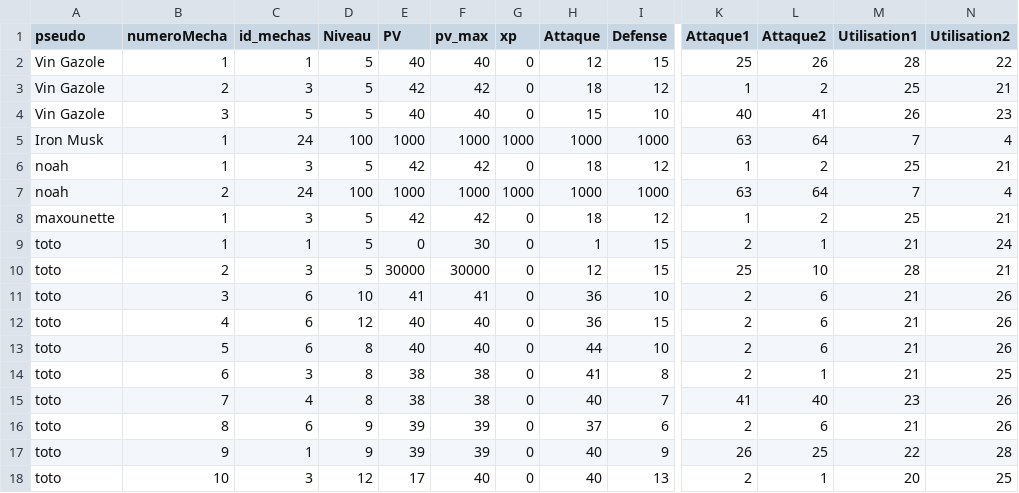
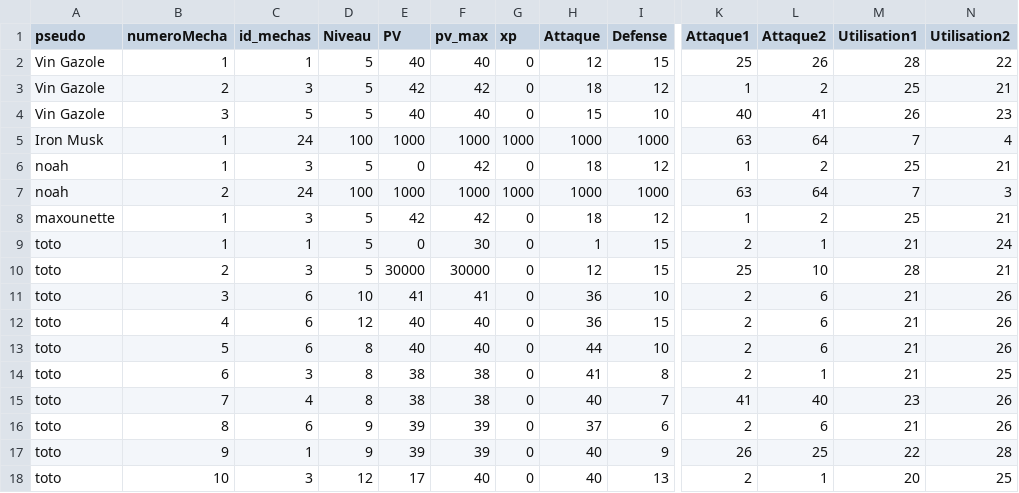
Before and after one commit to ThoomasKDS/Mechaquest, a CSV file: save/infomechas.csv, drawn as a sheet; only a part is shown, gaps mark what is left out; the diff names each change by its address in the sheet, - before the commit and + after, or states it on an @@ line.

```diff
--- a/save/infomechas.csv
+++ b/save/infomechas.csv
-E6 (PV): 42
+E6 (PV): 0
-N7 (Utilisation2): 4
+N7 (Utilisation2): 3
```
Also changed, not shown: 16 other files.
